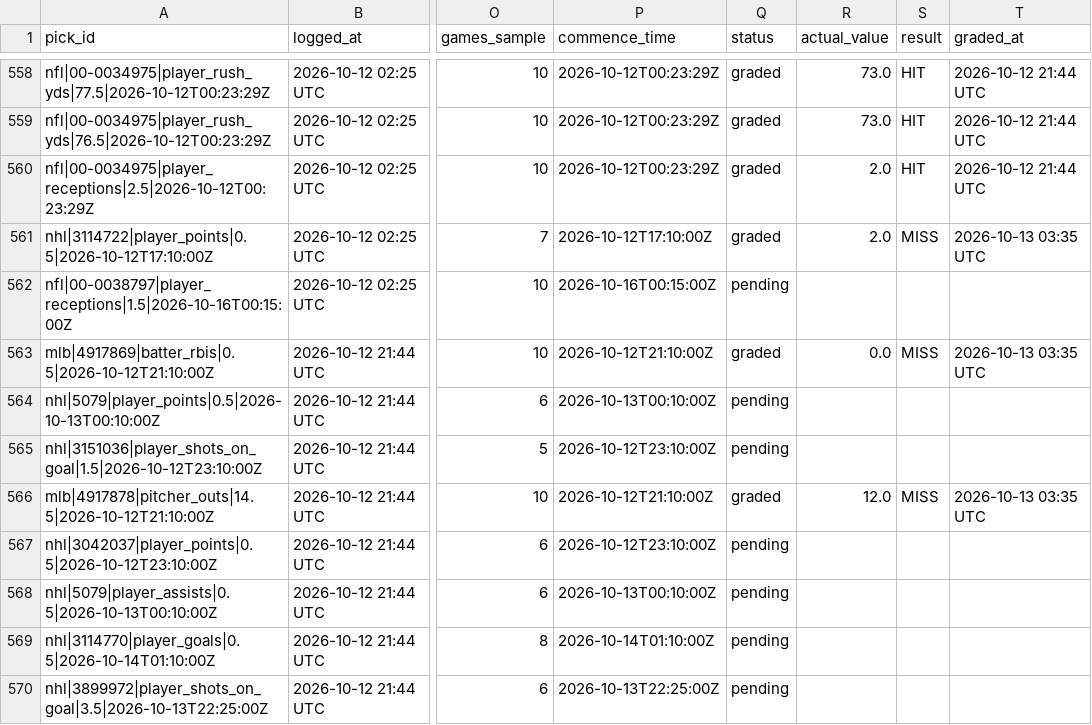
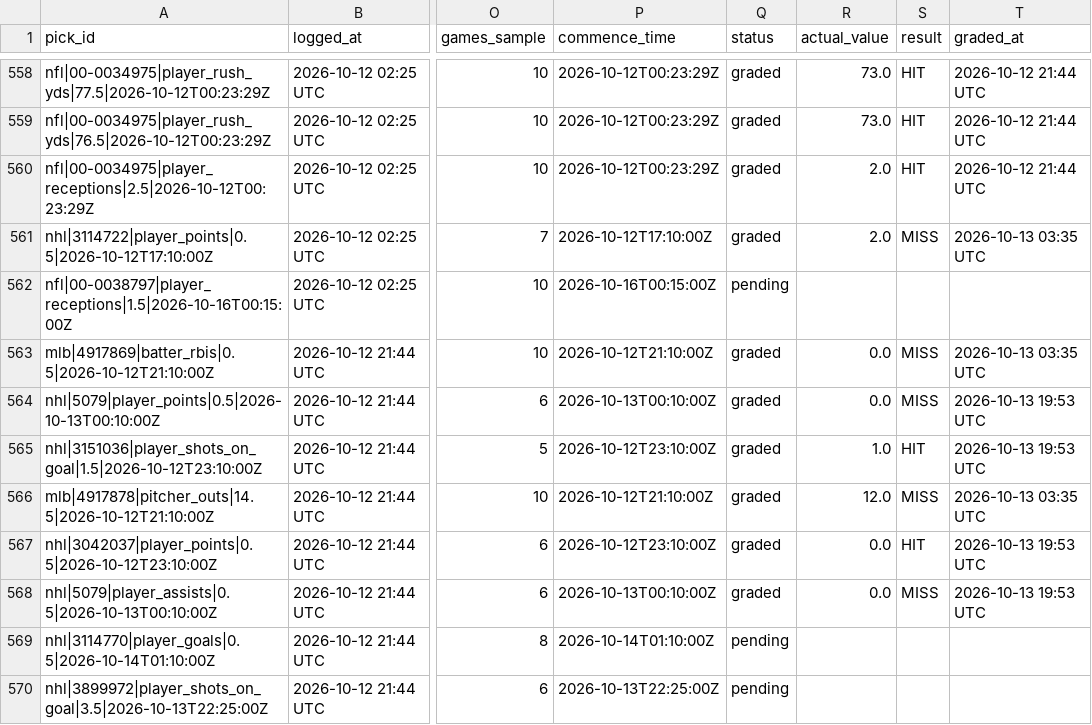
Before and after one commit to idhyanchand67/EdgeFinder, a CSV file: data/pick_log.csv, drawn as a sheet; only a part is shown, gaps mark what is left out; the diff covers the shown part only; the diff names each change by its address in the sheet, - before the commit and + after, or states it on an @@ line.

```diff
--- a/data/pick_log.csv
+++ b/data/pick_log.csv
-Q564:Q565 (status): pending
+Q564:Q565 (status): graded
-R564 (actual_value): (empty)
+R564 (actual_value): 0.0
-S564 (result): (empty)
+S564 (result): MISS
-T564:T565 (graded_at): (empty)
+T564:T565 (graded_at): 2026-10-13 19:53 UTC
-R565 (actual_value): (empty)
+R565 (actual_value): 1.0
-S565 (result): (empty)
+S565 (result): HIT
-Q567:Q568 (status): pending
+Q567:Q568 (status): graded
-R567:R568 (actual_value): (empty)
+R567:R568 (actual_value): 0.0
-S567 (result): (empty)
+S567 (result): HIT
-T567:T568 (graded_at): (empty)
+T567:T568 (graded_at): 2026-10-13 19:53 UTC
-S568 (result): (empty)
+S568 (result): MISS
```
Also changed, not shown: 8 added rows and 8 edited cells elsewhere in this file.
